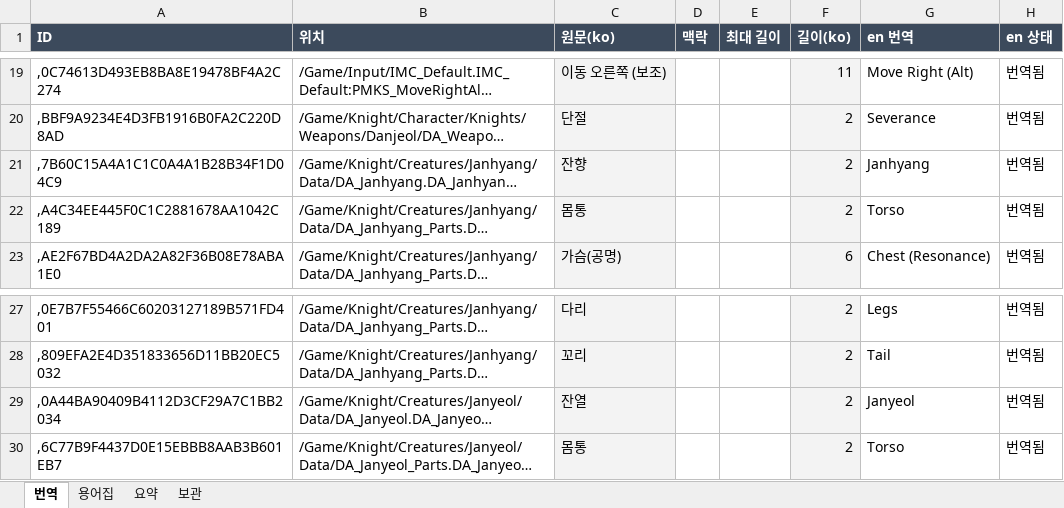
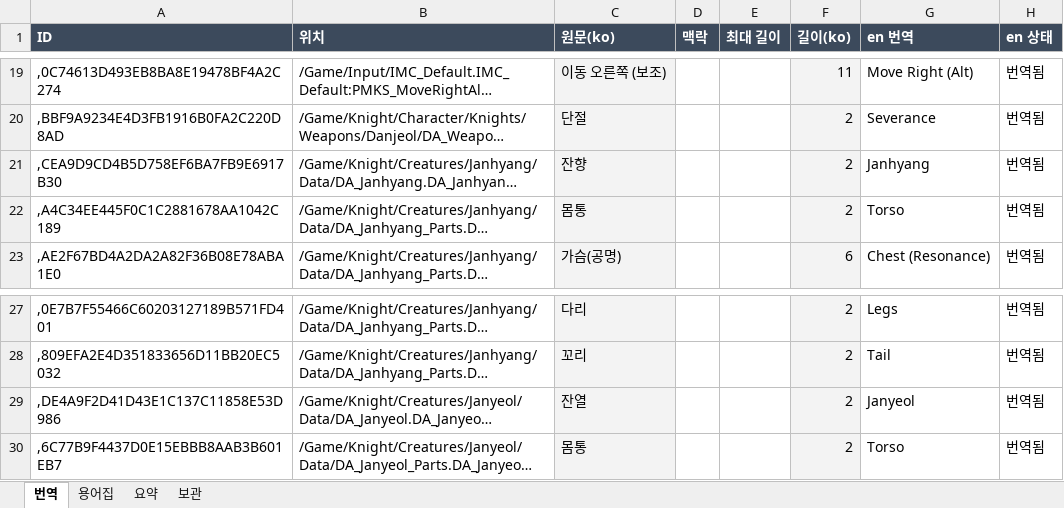
Before and after one commit to NBcampUnrealTrack/9th-Team3-Final-Project, an Excel workbook: Tools/Localization/Knight_Localization.xlsx, sheet 번역, drawn as a sheet; only a part is shown, gaps mark what is left out; long unchanged cells end in …; values as stored, in another font and other column widths than the file's, no borders; conditional formats not drawn; the diff names each change by its address in the sheet, - before the commit and + after, or states it on an @@ line.

```diff
--- a/Tools/Localization/Knight_Localization.xlsx (sheet 번역)
+++ b/Tools/Localization/Knight_Localization.xlsx (sheet 번역)
-A21 (ID): ,7B60C15A4A1C1C0A4A1B28B34F1D04C9
+A21 (ID): ,CEA9D9CD4B5D758EF6BA7FB9E6917B30
-A29 (ID): ,0A44BA90409B4112D3CF29A7C1BB2034
+A29 (ID): ,DE4A9F2D41D43E1C137C11858E53D986
```
Also changed, not shown: 20 other files.
